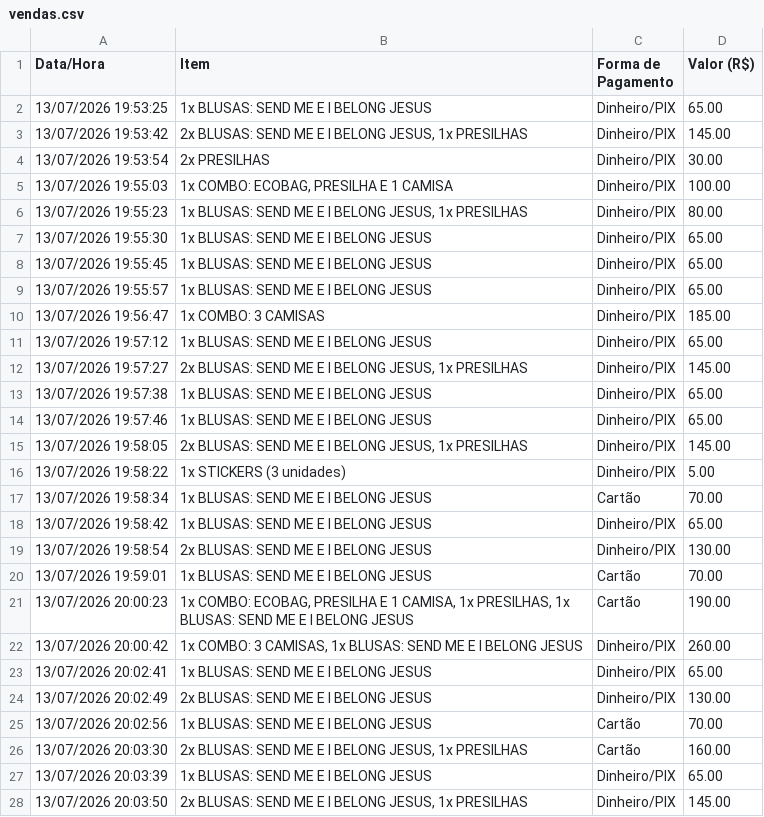
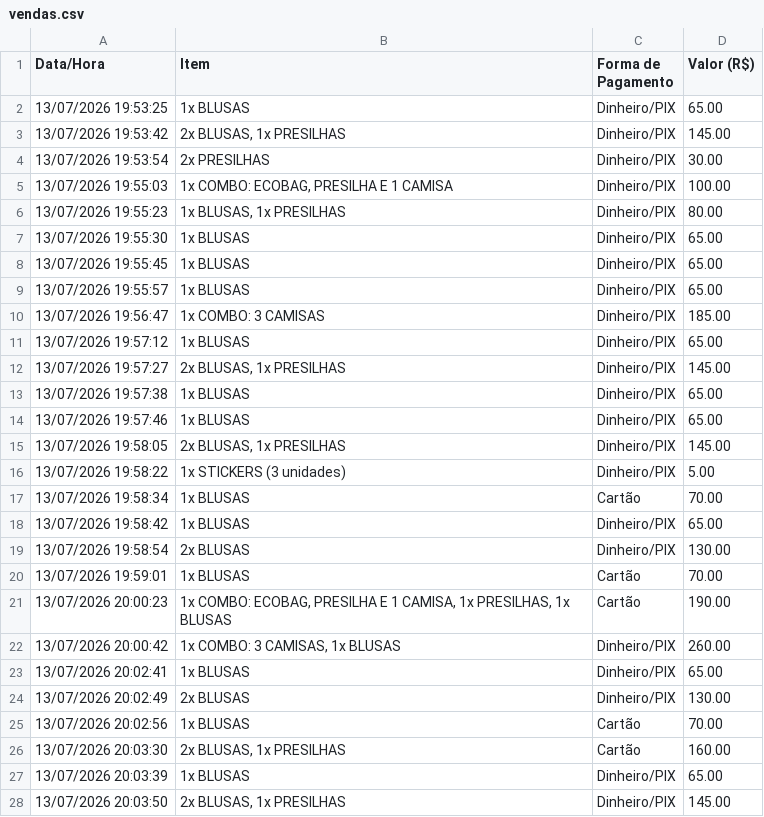
Before and after one commit to rafael01-e/Lojinha, a CSV file: vendas.csv, drawn as a sheet; only a part is shown; the diff covers the shown part only.

```diff
--- a/vendas.csv
+++ b/vendas.csv
@@ -1,28 +1,28 @@
 Data/Hora,Item,Forma de Pagamento,Valor (R$)
-13/07/2026 19:53:25,1x BLUSAS: SEND ME E I BELONG JESUS,Dinheiro/PIX,65.00
-13/07/2026 19:53:42,"2x BLUSAS: SEND ME E I BELONG JESUS, 1x PRESILHAS",Dinheiro/PIX,145.00
+13/07/2026 19:53:25,1x BLUSAS,Dinheiro/PIX,65.00
+13/07/2026 19:53:42,"2x BLUSAS, 1x PRESILHAS",Dinheiro/PIX,145.00
 13/07/2026 19:53:54,2x PRESILHAS,Dinheiro/PIX,30.00
 13/07/2026 19:55:03,"1x COMBO: ECOBAG, PRESILHA E 1 CAMISA",Dinheiro/PIX,100.00
-13/07/2026 19:55:23,"1x BLUSAS: SEND ME E I BELONG JESUS, 1x PRESILHAS",Dinheiro/PIX,80.00
-13/07/2026 19:55:30,1x BLUSAS: SEND ME E I BELONG JESUS,Dinheiro/PIX,65.00
-13/07/2026 19:55:45,1x BLUSAS: SEND ME E I BELONG JESUS,Dinheiro/PIX,65.00
-13/07/2026 19:55:57,1x BLUSAS: SEND ME E I BELONG JESUS,Dinheiro/PIX,65.00
+13/07/2026 19:55:23,"1x BLUSAS, 1x PRESILHAS",Dinheiro/PIX,80.00
+13/07/2026 19:55:30,1x BLUSAS,Dinheiro/PIX,65.00
+13/07/2026 19:55:45,1x BLUSAS,Dinheiro/PIX,65.00
+13/07/2026 19:55:57,1x BLUSAS,Dinheiro/PIX,65.00
 13/07/2026 19:56:47,1x COMBO: 3 CAMISAS,Dinheiro/PIX,185.00
-13/07/2026 19:57:12,1x BLUSAS: SEND ME E I BELONG JESUS,Dinheiro/PIX,65.00
-13/07/2026 19:57:27,"2x BLUSAS: SEND ME E I BELONG JESUS, 1x PRESILHAS",Dinheiro/PIX,145.00
-13/07/2026 19:57:38,1x BLUSAS: SEND ME E I BELONG JESUS,Dinheiro/PIX,65.00
-13/07/2026 19:57:46,1x BLUSAS: SEND ME E I BELONG JESUS,Dinheiro/PIX,65.00
-13/07/2026 19:58:05,"2x BLUSAS: SEND ME E I BELONG JESUS, 1x PRESILHAS",Dinheiro/PIX,145.00
+13/07/2026 19:57:12,1x BLUSAS,Dinheiro/PIX,65.00
+13/07/2026 19:57:27,"2x BLUSAS, 1x PRESILHAS",Dinheiro/PIX,145.00
+13/07/2026 19:57:38,1x BLUSAS,Dinheiro/PIX,65.00
+13/07/2026 19:57:46,1x BLUSAS,Dinheiro/PIX,65.00
+13/07/2026 19:58:05,"2x BLUSAS, 1x PRESILHAS",Dinheiro/PIX,145.00
 13/07/2026 19:58:22,1x STICKERS (3 unidades),Dinheiro/PIX,5.00
-13/07/2026 19:58:34,1x BLUSAS: SEND ME E I BELONG JESUS,Cartão,70.00
-13/07/2026 19:58:42,1x BLUSAS: SEND ME E I BELONG JESUS,Dinheiro/PIX,65.00
-13/07/2026 19:58:54,2x BLUSAS: SEND ME E I BELONG JESUS,Dinheiro/PIX,130.00
-13/07/2026 19:59:01,1x BLUSAS: SEND ME E I BELONG JESUS,Cartão,70.00
-13/07/2026 20:00:23,"1x COMBO: ECOBAG, PRESILHA E 1 CAMISA, 1x PRESILHAS, 1x BLUSAS: SEND ME E I BELONG JESUS",Cartão,190.00
-13/07/2026 20:00:42,"1x COMBO: 3 CAMISAS, 1x BLUSAS: SEND ME E I BELONG JESUS",Dinheiro/PIX,260.00
-13/07/2026 20:02:41,1x BLUSAS: SEND ME E I BELONG JESUS,Dinheiro/PIX,65.00
-13/07/2026 20:02:49,2x BLUSAS: SEND ME E I BELONG JESUS,Dinheiro/PIX,130.00
-13/07/2026 20:02:56,1x BLUSAS: SEND ME E I BELONG JESUS,Cartão,70.00
-13/07/2026 20:03:30,"2x BLUSAS: SEND ME E I BELONG JESUS, 1x PRESILHAS",Cartão,160.00
-13/07/2026 20:03:39,1x BLUSAS: SEND ME E I BELONG JESUS,Dinheiro/PIX,65.00
-13/07/2026 20:03:50,"2x BLUSAS: SEND ME E I BELONG JESUS, 1x PRESILHAS",Dinheiro/PIX,145.00
+13/07/2026 19:58:34,1x BLUSAS,Cartão,70.00
+13/07/2026 19:58:42,1x BLUSAS,Dinheiro/PIX,65.00
+13/07/2026 19:58:54,2x BLUSAS,Dinheiro/PIX,130.00
+13/07/2026 19:59:01,1x BLUSAS,Cartão,70.00
+13/07/2026 20:00:23,"1x COMBO: ECOBAG, PRESILHA E 1 CAMISA, 1x PRESILHAS, 1x BLUSAS",Cartão,190.00
+13/07/2026 20:00:42,"1x COMBO: 3 CAMISAS, 1x BLUSAS",Dinheiro/PIX,260.00
+13/07/2026 20:02:41,1x BLUSAS,Dinheiro/PIX,65.00
+13/07/2026 20:02:49,2x BLUSAS,Dinheiro/PIX,130.00
+13/07/2026 20:02:56,1x BLUSAS,Cartão,70.00
+13/07/2026 20:03:30,"2x BLUSAS, 1x PRESILHAS",Cartão,160.00
+13/07/2026 20:03:39,1x BLUSAS,Dinheiro/PIX,65.00
+13/07/2026 20:03:50,"2x BLUSAS, 1x PRESILHAS",Dinheiro/PIX,145.00
```
Also changed, not shown: 23 edited cells elsewhere in this file, 2 other files.
